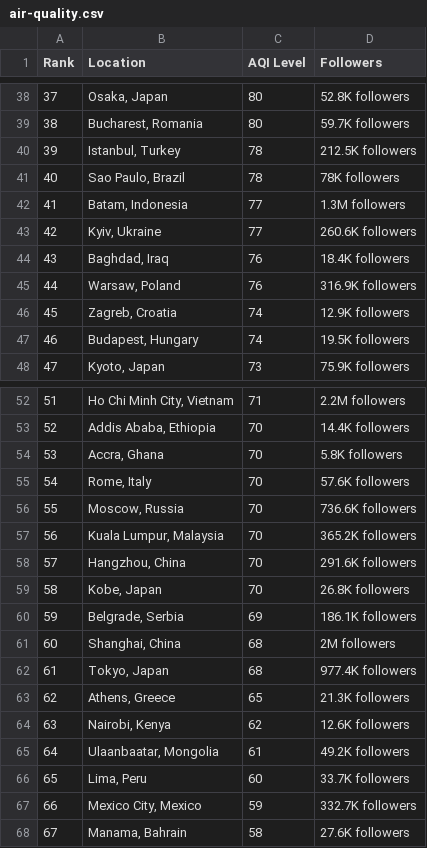
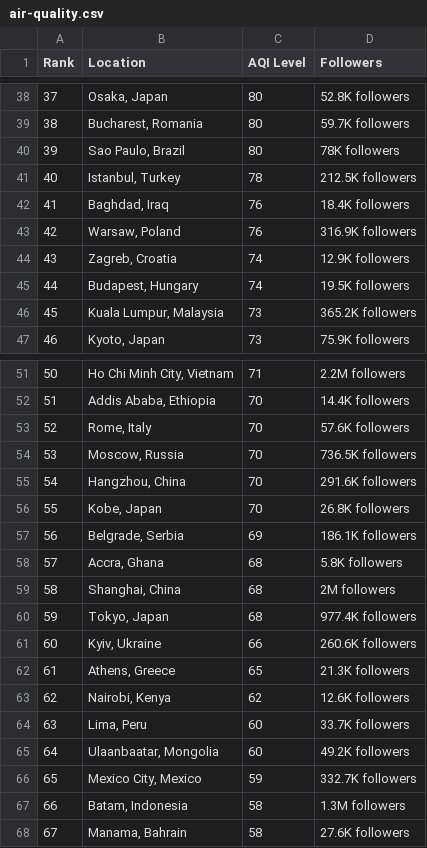
Before and after one commit to dipunew/Most-Polluted-Cities-in-The-World, a CSV file: air-quality.csv, drawn as a sheet; only a part is shown, gaps mark what is left out; removed rows and columns are numbered as before the commit, all else as after; the diff covers the shown part only; the diff names each change by its address in the sheet, - before the commit and + after, or states it on an @@ line.

```diff
--- a/air-quality.csv
+++ b/air-quality.csv
@@ column A (Rank) renumbered between rows 4 and 117 @@
+row 40: 39 | Sao Paulo, Brazil | 80 | 78K followers
-row 41: 40 | Sao Paulo, Brazil | 78 | 78K followers
-row 42: 41 | Batam, Indonesia | 77 | 1.3M followers
-row 43: 42 | Kyiv, Ukraine | 77 | 260.6K followers
+row 46: 45 | Kuala Lumpur, Malaysia | 73 | 365.2K followers
-row 54: 53 | Accra, Ghana | 70 | 5.8K followers
-D54 (Followers): 736.6K followers
+D54 (Followers): 736.5K followers
-row 57: 56 | Kuala Lumpur, Malaysia | 70 | 365.2K followers
+row 58: 57 | Accra, Ghana | 68 | 5.8K followers
+row 61: 60 | Kyiv, Ukraine | 66 | 260.6K followers
-row 65: 64 | Ulaanbaatar, Mongolia | 61 | 49.2K followers
+row 65: 64 | Ulaanbaatar, Mongolia | 60 | 49.2K followers
+row 67: 66 | Batam, Indonesia | 58 | 1.3M followers
```
Also changed, not shown: 11 added rows, 11 removed rows and 5 edited cells elsewhere in this file.
